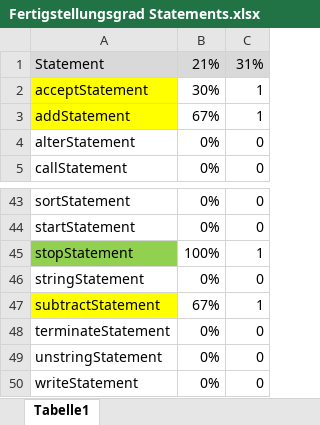
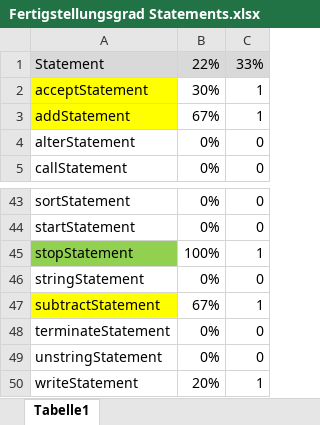
Before and after one commit to flaechsig/cobolj, an Excel workbook: Fertigstellungsgrad Statements.xlsx, sheet Tabelle1, drawn as a sheet; only a part is shown, gaps mark what is left out; values as stored, in another font and other column widths than the file's, no borders; the diff names each change by its address in the sheet, - before the commit and + after, or states it on an @@ line.

```diff
--- a/Fertigstellungsgrad Statements.xlsx (sheet Tabelle1)
+++ b/Fertigstellungsgrad Statements.xlsx (sheet Tabelle1)
-B1: 21%
+B1: 22%
-C1: 31%
+C1: 33%
-B50: 0%
+B50: 20%
-C50: 0
+C50: 1
```
Also changed, not shown: 8 other files.
